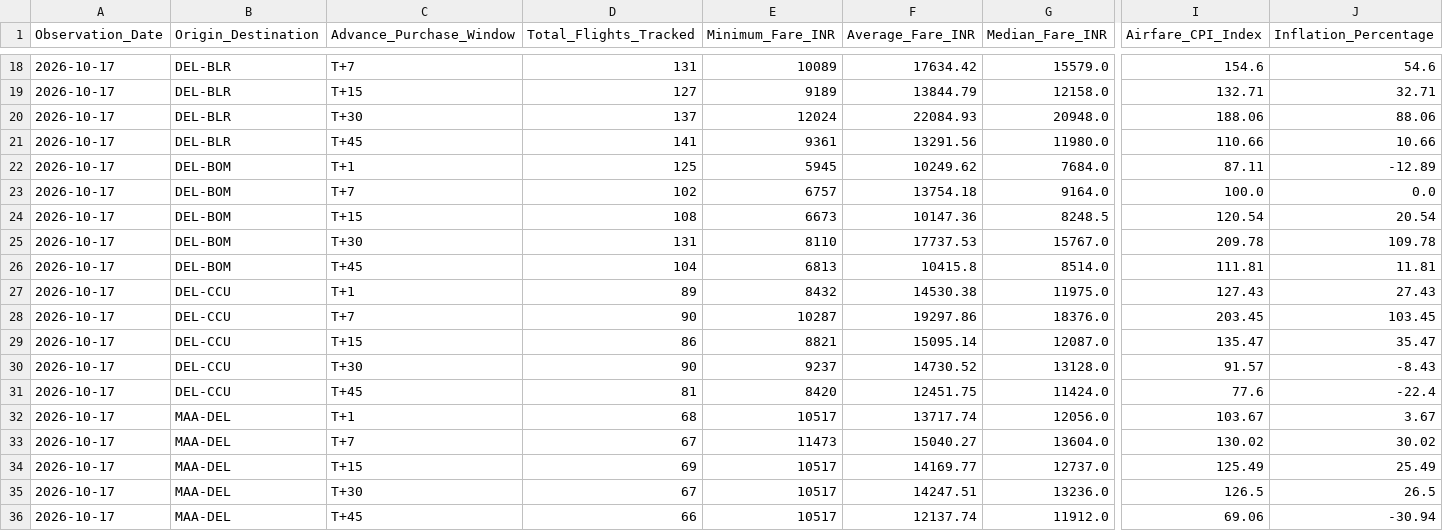
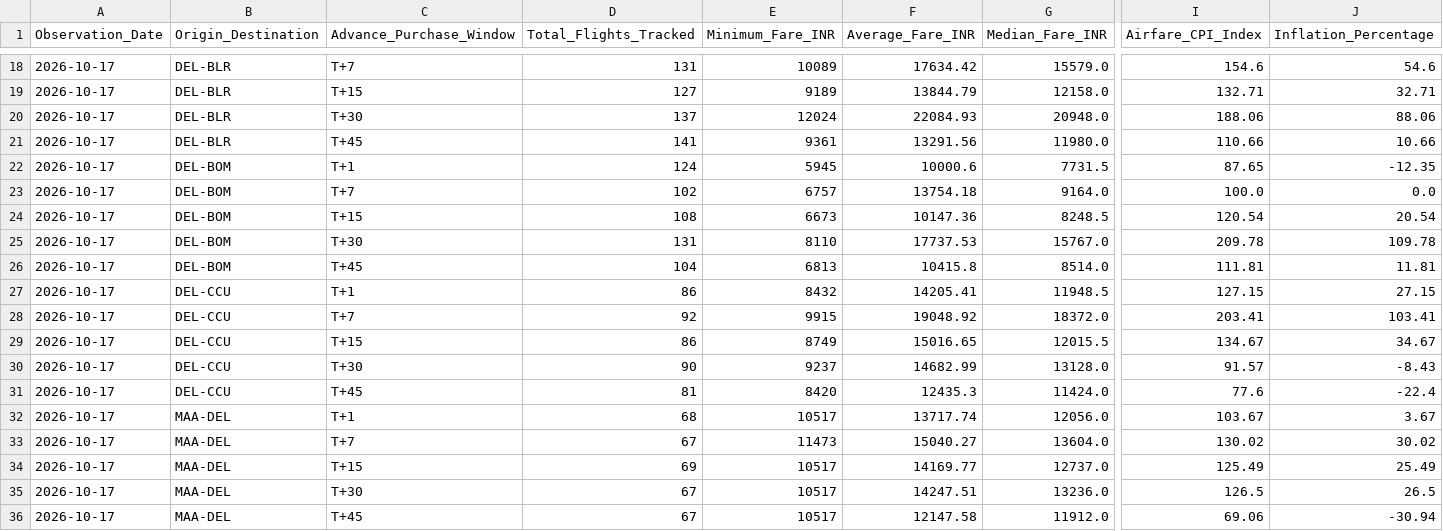
Before and after one commit to ayushbhagwanjadhav/mospi-airfare-index, a CSV file: data/mospi_cpi_report.csv, drawn as a sheet; only a part is shown, gaps mark what is left out; the diff covers the shown part only; the diff names each change by its address in the sheet, - before the commit and + after, or states it on an @@ line.

```diff
--- a/data/mospi_cpi_report.csv
+++ b/data/mospi_cpi_report.csv
-D22 (Total_Flights_Tracked): 125
+D22 (Total_Flights_Tracked): 124
-F22 (Average_Fare_INR): 10249.62
+F22 (Average_Fare_INR): 10000.6
-G22 (Median_Fare_INR): 7684.0
+G22 (Median_Fare_INR): 7731.5
-I22 (Airfare_CPI_Index): 87.11
+I22 (Airfare_CPI_Index): 87.65
-J22 (Inflation_Percentage): -12.89
+J22 (Inflation_Percentage): -12.35
-D27 (Total_Flights_Tracked): 89
+D27 (Total_Flights_Tracked): 86
-F27 (Average_Fare_INR): 14530.38
+F27 (Average_Fare_INR): 14205.41
-G27 (Median_Fare_INR): 11975.0
+G27 (Median_Fare_INR): 11948.5
-I27 (Airfare_CPI_Index): 127.43
+I27 (Airfare_CPI_Index): 127.15
-J27 (Inflation_Percentage): 27.43
+J27 (Inflation_Percentage): 27.15
-D28 (Total_Flights_Tracked): 90
+D28 (Total_Flights_Tracked): 92
-E28 (Minimum_Fare_INR): 10287
+E28 (Minimum_Fare_INR): 9915
-F28 (Average_Fare_INR): 19297.86
+F28 (Average_Fare_INR): 19048.92
-G28 (Median_Fare_INR): 18376.0
+G28 (Median_Fare_INR): 18372.0
-I28 (Airfare_CPI_Index): 203.45
+I28 (Airfare_CPI_Index): 203.41
-J28 (Inflation_Percentage): 103.45
+J28 (Inflation_Percentage): 103.41
-E29 (Minimum_Fare_INR): 8821
+E29 (Minimum_Fare_INR): 8749
-F29 (Average_Fare_INR): 15095.14
+F29 (Average_Fare_INR): 15016.65
-G29 (Median_Fare_INR): 12087.0
+G29 (Median_Fare_INR): 12015.5
-I29 (Airfare_CPI_Index): 135.47
+I29 (Airfare_CPI_Index): 134.67
-J29 (Inflation_Percentage): 35.47
+J29 (Inflation_Percentage): 34.67
-F30 (Average_Fare_INR): 14730.52
+F30 (Average_Fare_INR): 14682.99
-F31 (Average_Fare_INR): 12451.75
+F31 (Average_Fare_INR): 12435.3
-D36 (Total_Flights_Tracked): 66
+D36 (Total_Flights_Tracked): 67
-F36 (Average_Fare_INR): 12137.74
+F36 (Average_Fare_INR): 12147.58
```
Also changed, not shown: 19 edited cells elsewhere in this file, data/mospi_cpi_timeseries.csv, 2 other files.
